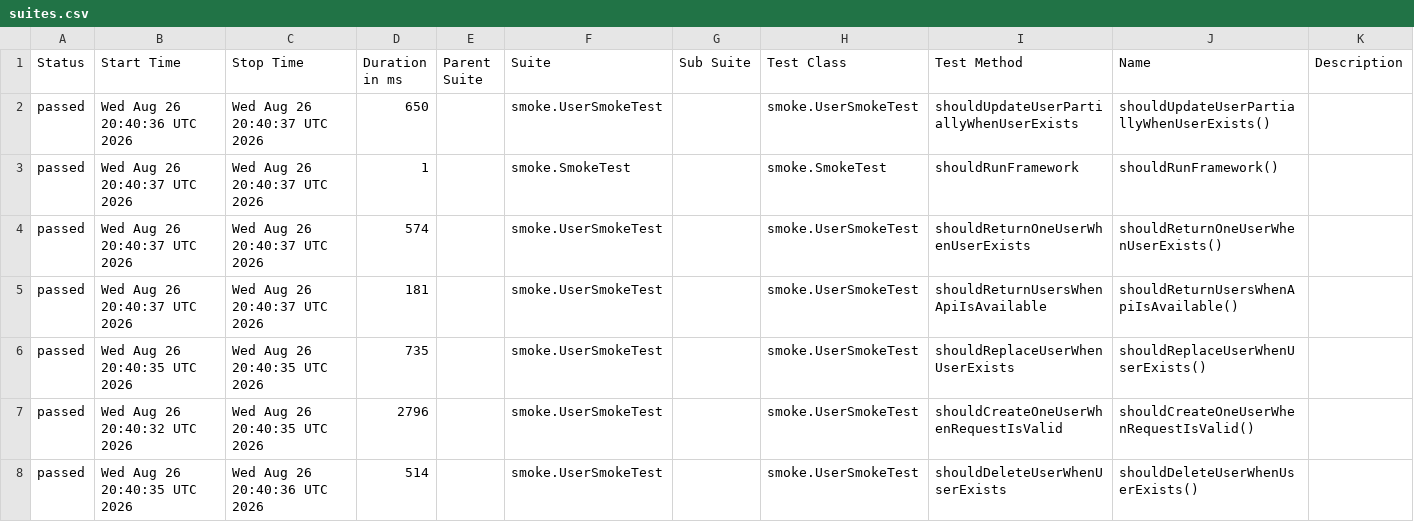
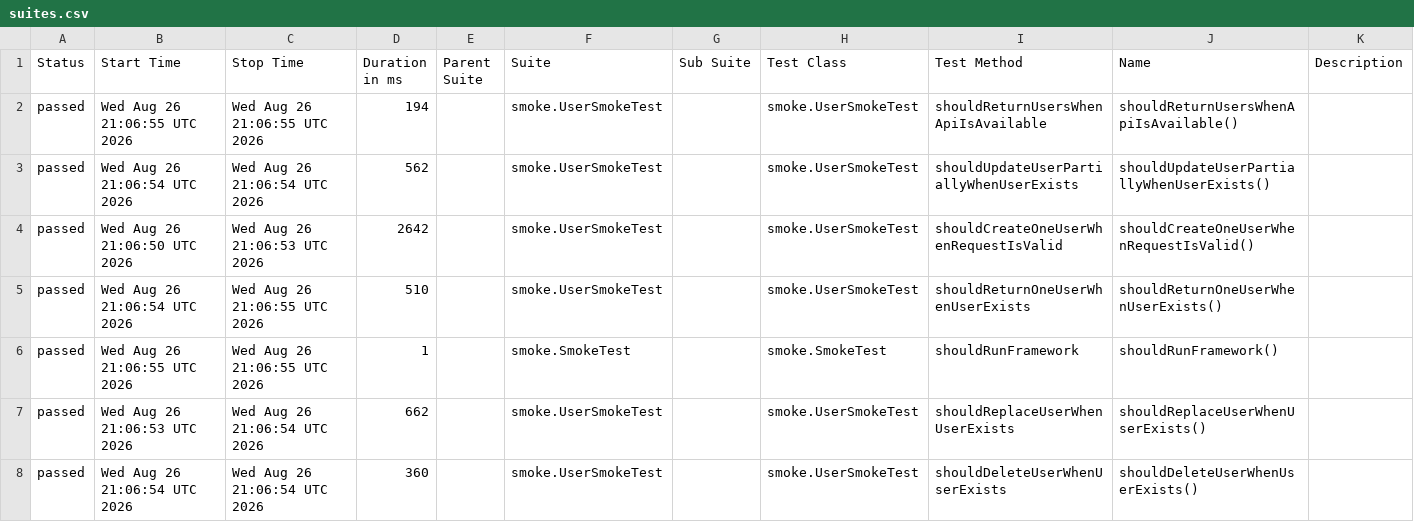
Before and after one commit to vegaweb-dev/rest-assured-api-automation-framework, a CSV file: data/suites.csv, drawn as a sheet.

```diff
--- a/data/suites.csv
+++ b/data/suites.csv
@@ -1,8 +1,8 @@
 "Status","Start Time","Stop Time","Duration in ms","Parent Suite","Suite","Sub Suite","Test Class","Test Method","Name","Description"
-"passed","Wed Aug 26 20:40:36 UTC 2026","Wed Aug 26 20:40:37 UTC 2026","650","","smoke.UserSmokeTest","","smoke.UserSmokeTest","shouldUpdateUserPartiallyWhenUserExists","shouldUpdateUserPartiallyWhenUserExists()",""
-"passed","Wed Aug 26 20:40:37 UTC 2026","Wed Aug 26 20:40:37 UTC 2026","1","","smoke.SmokeTest","","smoke.SmokeTest","shouldRunFramework","shouldRunFramework()",""
-"passed","Wed Aug 26 20:40:37 UTC 2026","Wed Aug 26 20:40:37 UTC 2026","574","","smoke.UserSmokeTest","","smoke.UserSmokeTest","shouldReturnOneUserWhenUserExists","shouldReturnOneUserWhenUserExists()",""
-"passed","Wed Aug 26 20:40:37 UTC 2026","Wed Aug 26 20:40:37 UTC 2026","181","","smoke.UserSmokeTest","","smoke.UserSmokeTest","shouldReturnUsersWhenApiIsAvailable","shouldReturnUsersWhenApiIsAvailable()",""
-"passed","Wed Aug 26 20:40:35 UTC 2026","Wed Aug 26 20:40:35 UTC 2026","735","","smoke.UserSmokeTest","","smoke.UserSmokeTest","shouldReplaceUserWhenUserExists","shouldReplaceUserWhenUserExists()",""
-"passed","Wed Aug 26 20:40:32 UTC 2026","Wed Aug 26 20:40:35 UTC 2026","2796","","smoke.UserSmokeTest","","smoke.UserSmokeTest","shouldCreateOneUserWhenRequestIsValid","shouldCreateOneUserWhenRequestIsValid()",""
-"passed","Wed Aug 26 20:40:35 UTC 2026","Wed Aug 26 20:40:36 UTC 2026","514","","smoke.UserSmokeTest","","smoke.UserSmokeTest","shouldDeleteUserWhenUserExists","shouldDeleteUserWhenUserExists()",""
+"passed","Wed Aug 26 21:06:55 UTC 2026","Wed Aug 26 21:06:55 UTC 2026","194","","smoke.UserSmokeTest","","smoke.UserSmokeTest","shouldReturnUsersWhenApiIsAvailable","shouldReturnUsersWhenApiIsAvailable()",""
+"passed","Wed Aug 26 21:06:54 UTC 2026","Wed Aug 26 21:06:54 UTC 2026","562","","smoke.UserSmokeTest","","smoke.UserSmokeTest","shouldUpdateUserPartiallyWhenUserExists","shouldUpdateUserPartiallyWhenUserExists()",""
+"passed","Wed Aug 26 21:06:50 UTC 2026","Wed Aug 26 21:06:53 UTC 2026","2642","","smoke.UserSmokeTest","","smoke.UserSmokeTest","shouldCreateOneUserWhenRequestIsValid","shouldCreateOneUserWhenRequestIsValid()",""
+"passed","Wed Aug 26 21:06:54 UTC 2026","Wed Aug 26 21:06:55 UTC 2026","510","","smoke.UserSmokeTest","","smoke.UserSmokeTest","shouldReturnOneUserWhenUserExists","shouldReturnOneUserWhenUserExists()",""
+"passed","Wed Aug 26 21:06:55 UTC 2026","Wed Aug 26 21:06:55 UTC 2026","1","","smoke.SmokeTest","","smoke.SmokeTest","shouldRunFramework","shouldRunFramework()",""
+"passed","Wed Aug 26 21:06:53 UTC 2026","Wed Aug 26 21:06:54 UTC 2026","662","","smoke.UserSmokeTest","","smoke.UserSmokeTest","shouldReplaceUserWhenUserExists","shouldReplaceUserWhenUserExists()",""
+"passed","Wed Aug 26 21:06:54 UTC 2026","Wed Aug 26 21:06:54 UTC 2026","360","","smoke.UserSmokeTest","","smoke.UserSmokeTest","shouldDeleteUserWhenUserExists","shouldDeleteUserWhenUserExists()",""
```
Also changed, not shown: 34 other files.
